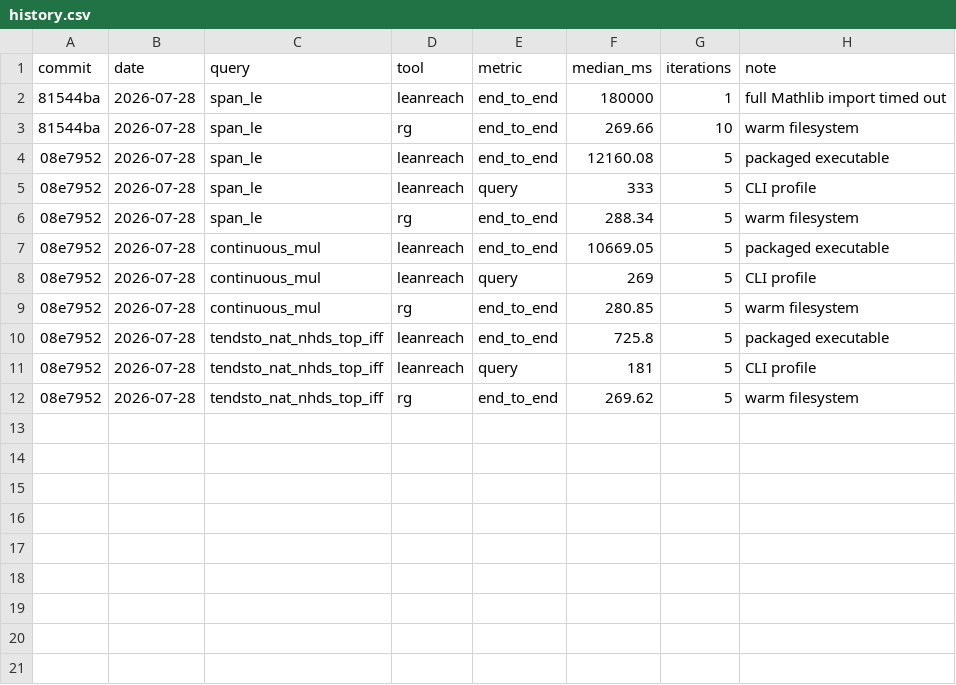
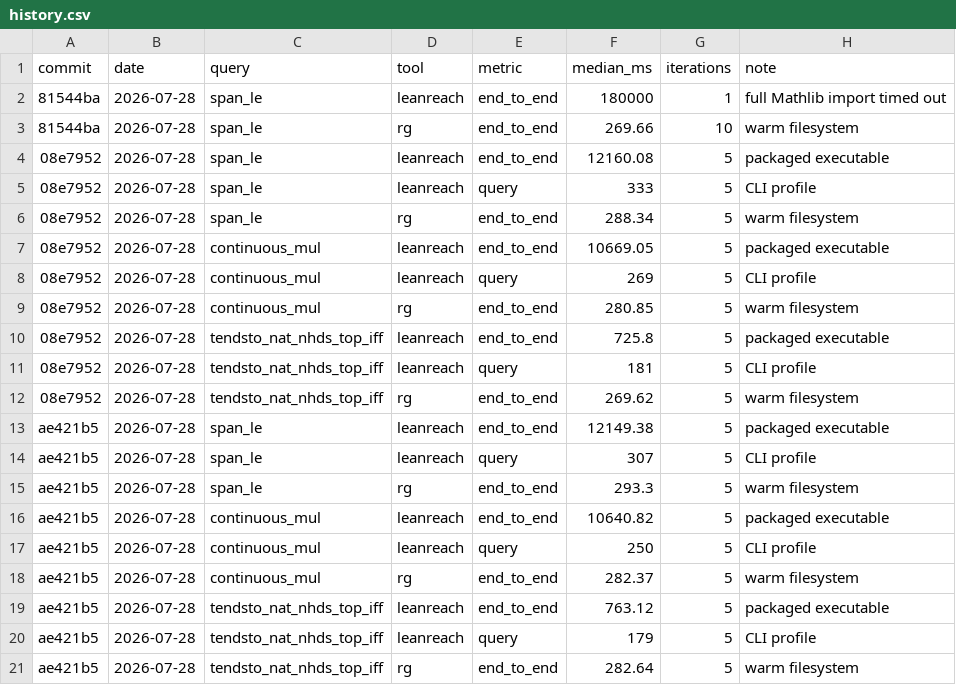
Before and after one commit to pelicanhere/LeanReach, a CSV file: Benchmarks/history.csv, drawn as a sheet.

Commit message:
test: record compact postings benchmark

```diff
--- a/Benchmarks/history.csv
+++ b/Benchmarks/history.csv
@@ -12 +12,10 @@ commit,date,query,tool,metric,median_ms,iterations,note
 "08e7952","2026-07-28","tendsto_nat_nhds_top_iff","rg","end_to_end","269.62","5","warm filesystem"
+"ae421b5","2026-07-28","span_le","leanreach","end_to_end","12149.38","5","packaged executable"
+"ae421b5","2026-07-28","span_le","leanreach","query","307","5","CLI profile"
+"ae421b5","2026-07-28","span_le","rg","end_to_end","293.3","5","warm filesystem"
+"ae421b5","2026-07-28","continuous_mul","leanreach","end_to_end","10640.82","5","packaged executable"
+"ae421b5","2026-07-28","continuous_mul","leanreach","query","250","5","CLI profile"
+"ae421b5","2026-07-28","continuous_mul","rg","end_to_end","282.37","5","warm filesystem"
+"ae421b5","2026-07-28","tendsto_nat_nhds_top_iff","leanreach","end_to_end","763.12","5","packaged executable"
+"ae421b5","2026-07-28","tendsto_nat_nhds_top_iff","leanreach","query","179","5","CLI profile"
+"ae421b5","2026-07-28","tendsto_nat_nhds_top_iff","rg","end_to_end","282.64","5","warm filesystem"
```
Also changed, not shown: 1 other file.
